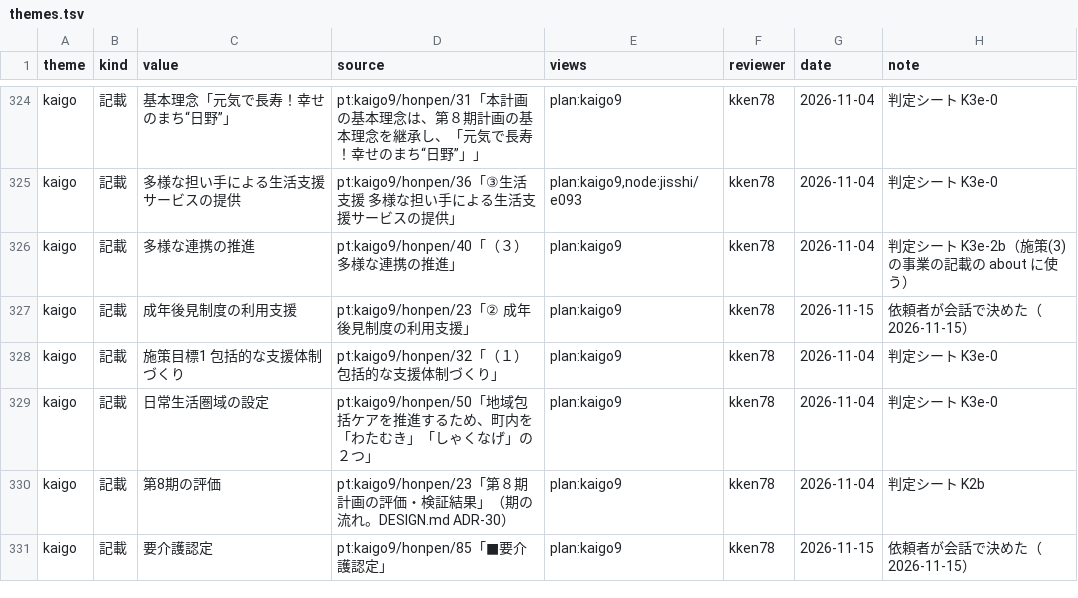
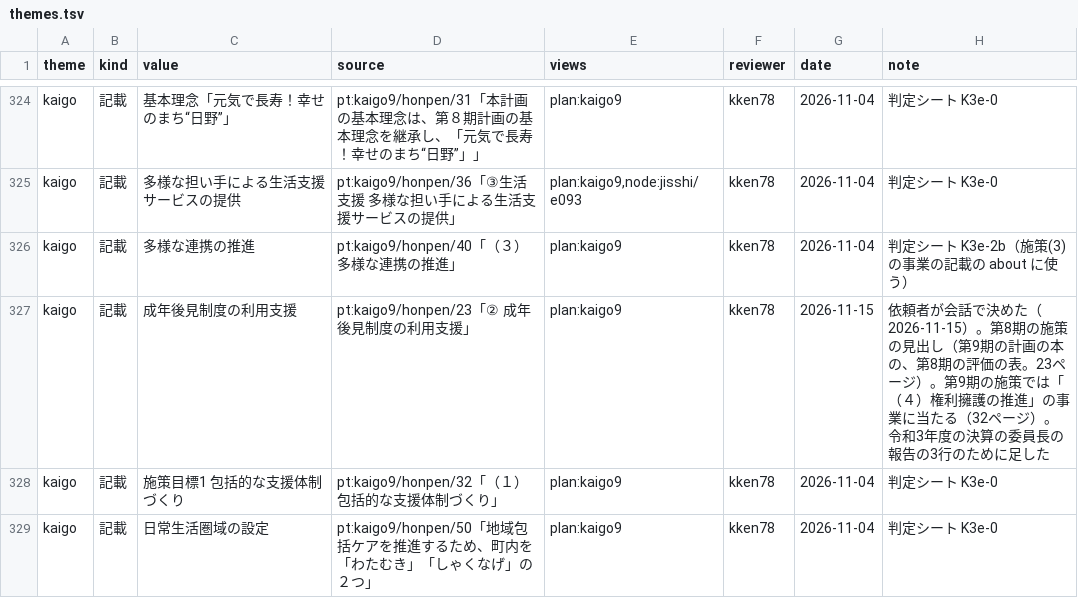
Before and after one commit to kken78/hino-ronten, a TSV file: ref/themes.tsv, drawn as a sheet; only a part is shown, gaps mark what is left out; the shorter side is filled out with more unchanged rows.

```diff
--- a/ref/themes.tsv
+++ b/ref/themes.tsv
@@ -326,3 +326,3 @@ kaigo	記載	多様な担い手による生活支援サービスの提供	pt:kai
 kaigo	記載	多様な連携の推進	pt:kaigo9/honpen/40「（３）多様な連携の推進」	plan:kaigo9	kken78	2026-11-04	判定シート K3e-2b（施策(3) の事業の記載の about に使う）
-kaigo	記載	成年後見制度の利用支援	pt:kaigo9/honpen/23「② 成年後見制度の利用支援」	plan:kaigo9	kken78	2026-11-15	依頼者が会話で決めた（2026-11-15）
+kaigo	記載	成年後見制度の利用支援	pt:kaigo9/honpen/23「② 成年後見制度の利用支援」	plan:kaigo9	kken78	2026-11-15	依頼者が会話で決めた（2026-11-15）。第8期の施策の見出し（第9期の計画の本の、第8期の評価の表。23ページ）。第9期の施策では「（４）権利擁護の推進」の事業に当たる（32ページ）。令和3年度の決算の委員長の報告の3行のために足した
 kaigo	記載	施策目標1 包括的な支援体制づくり	pt:kaigo9/honpen/32「（１）包括的な支援体制づくり」	plan:kaigo9	kken78	2026-11-04	判定シート K3e-0
```
